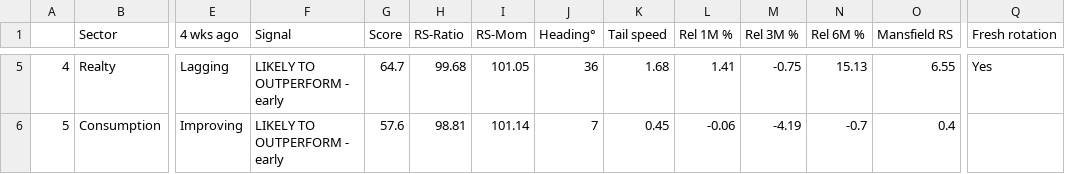
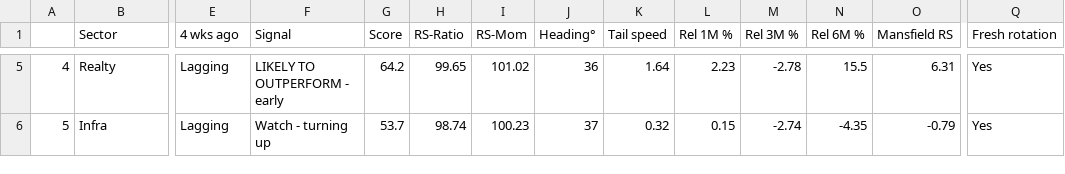
Before and after one commit to dixitdavinder-hue/Sector-Rotation-, a CSV file: docs/sector_rotation.csv, drawn as a sheet; only a part is shown, gaps mark what is left out; the diff covers the shown part only; the diff names each change by its address in the sheet, - before the commit and + after, or states it on an @@ line.

```diff
--- a/docs/sector_rotation.csv
+++ b/docs/sector_rotation.csv
-G5 (Score): 64.7
+G5 (Score): 64.2
-H5 (RS-Ratio): 99.68
+H5 (RS-Ratio): 99.65
-I5 (RS-Mom): 101.05
+I5 (RS-Mom): 101.02
-K5 (Tail speed): 1.68
+K5 (Tail speed): 1.64
-L5 (Rel 1M %): 1.41
+L5 (Rel 1M %): 2.23
-M5 (Rel 3M %): -0.75
+M5 (Rel 3M %): -2.78
-N5 (Rel 6M %): 15.13
+N5 (Rel 6M %): 15.5
-O5 (Mansfield RS): 6.55
+O5 (Mansfield RS): 6.31
-B6 (Sector): Consumption
+B6 (Sector): Infra
-E6 (4 wks ago): Improving
+E6 (4 wks ago): Lagging
-F6 (Signal): LIKELY TO OUTPERFORM - early
+F6 (Signal): Watch - turning up
-G6 (Score): 57.6
+G6 (Score): 53.7
-H6 (RS-Ratio): 98.81
+H6 (RS-Ratio): 98.74
-I6 (RS-Mom): 101.14
+I6 (RS-Mom): 100.23
-J6 (Heading°): 7
+J6 (Heading°): 37
-K6 (Tail speed): 0.45
+K6 (Tail speed): 0.32
-L6 (Rel 1M %): -0.06
+L6 (Rel 1M %): 0.15
-M6 (Rel 3M %): -4.19
+M6 (Rel 3M %): -2.74
-N6 (Rel 6M %): -0.7
+N6 (Rel 6M %): -4.35
-O6 (Mansfield RS): 0.4
+O6 (Mansfield RS): -0.79
-Q6 (Fresh rotation): (empty)
+Q6 (Fresh rotation): Yes
```
Also changed, not shown: 142 edited cells elsewhere in this file, docs/positions/pivot_equity.csv, docs/positions/positional_equity.csv, 11 other files.
